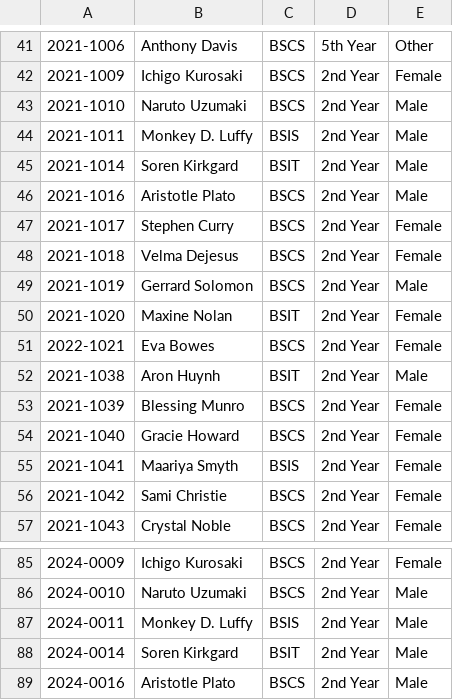
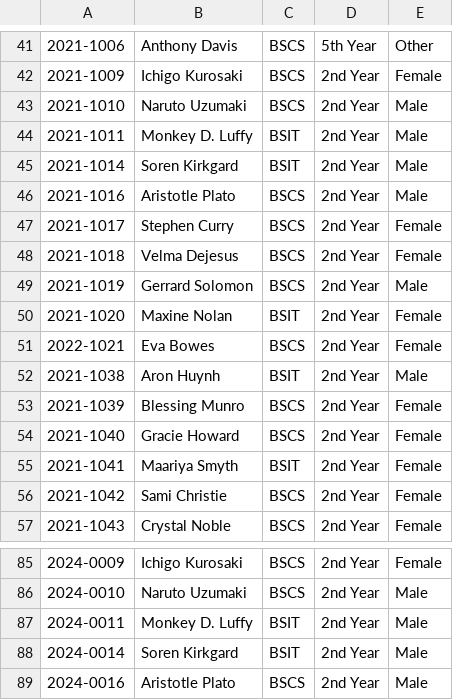
Before and after one commit to ShimoLAG/SSIS-PROJECT, a CSV file: SSIS-PROJECT-main/Students.csv, drawn as a sheet; only a part is shown, gaps mark what is left out; the diff covers the shown part only.

```diff
--- a/SSIS-PROJECT-main/Students.csv
+++ b/SSIS-PROJECT-main/Students.csv
@@ -43,3 +43,3 @@
 2021-1010,Naruto Uzumaki,BSCS,2nd Year,Male
-2021-1011,Monkey D. Luffy,BSIS,2nd Year,Male
+2021-1011,Monkey D. Luffy,BSIT,2nd Year,Male
 2021-1014,Soren Kirkgard,BSIT,2nd Year,Male
@@ -54,3 +54,3 @@
 2021-1040,Gracie Howard,BSCS,2nd Year,Female
-2021-1041,Maariya Smyth,BSIS,2nd Year,Female
+2021-1041,Maariya Smyth,BSIT,2nd Year,Female
 2021-1042,Sami Christie,BSCS,2nd Year,Female
@@ -86,3 +86,3 @@
 2024-0010,Naruto Uzumaki,BSCS,2nd Year,Male
-2024-0011,Monkey D. Luffy,BSIS,2nd Year,Male
+2024-0011,Monkey D. Luffy,BSIT,2nd Year,Male
 2024-0014,Soren Kirkgard,BSIT,2nd Year,Male
```
Also changed, not shown: 8 added rows and 18 edited cells elsewhere in this file, SSIS-PROJECT-main/Courses.csv, 1 other file.
